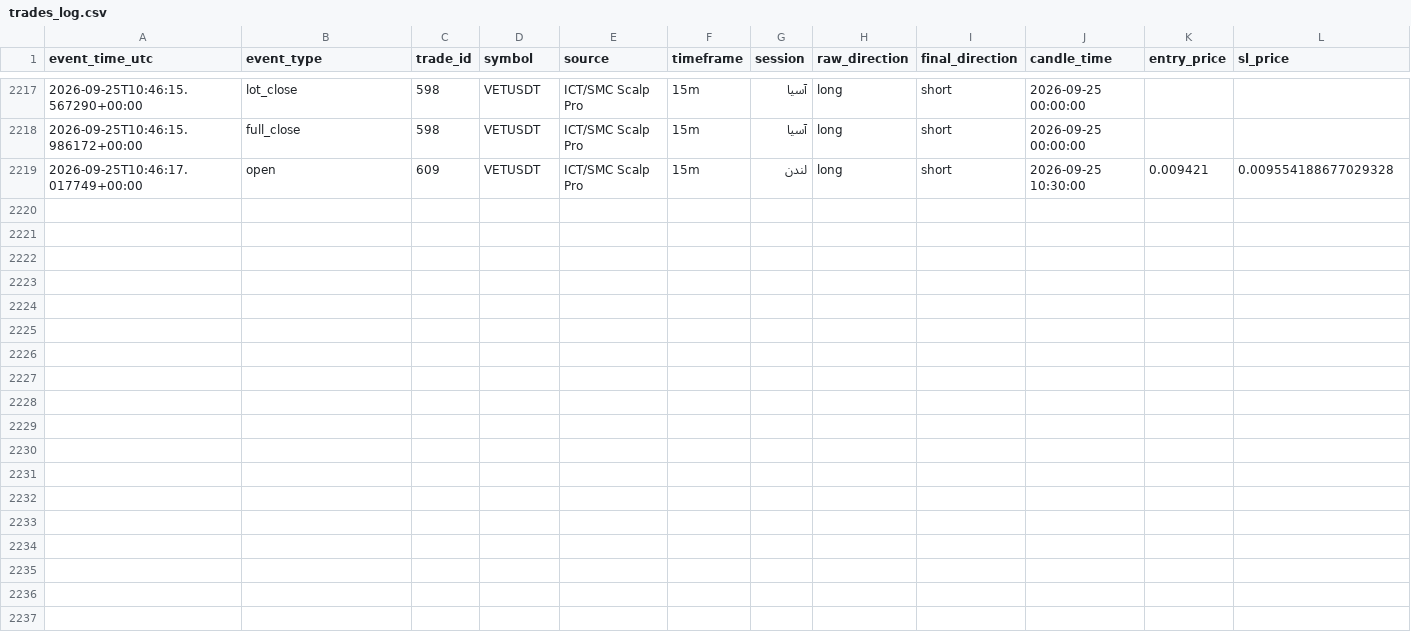
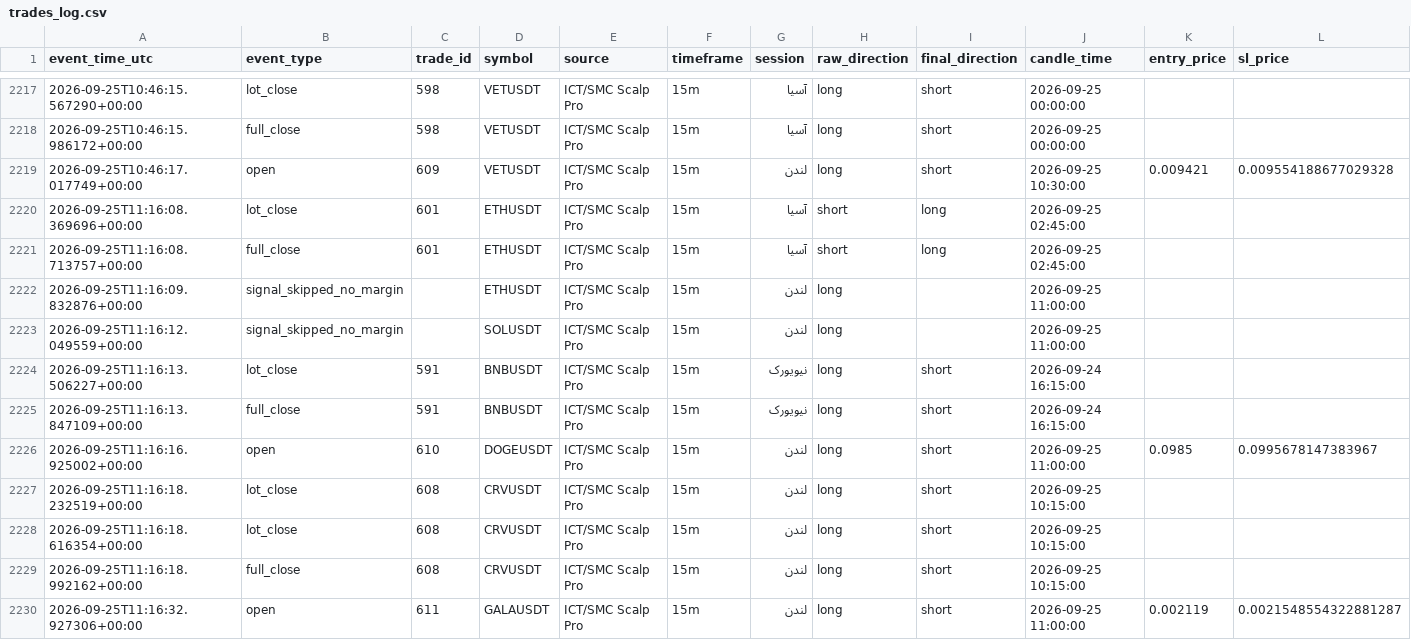
Before and after one commit to amirtorofi-sketch/Crypto-Signal-Bot, a CSV file: trades_log.csv, drawn as a sheet; only a part is shown, gaps mark what is left out; rows hold the shown columns only; the diff names each change by its address in the sheet, - before the commit and + after, or states it on an @@ line.

Commit message:
update signal state [skip ci]

```diff
--- a/trades_log.csv
+++ b/trades_log.csv
+row 2220: 2026-09-25T11:16:08.369696+00:00 | lot_close | 601 | ETHUSDT | ICT/SMC Scalp Pro | 15m | آسیا | short | long | 2026-09-25 02:45:00
+row 2221: 2026-09-25T11:16:08.713757+00:00 | full_close | 601 | ETHUSDT | ICT/SMC Scalp Pro | 15m | آسیا | short | long | 2026-09-25 02:45:00
+row 2222: 2026-09-25T11:16:09.832876+00:00 | signal_skipped_no_margin |  | ETHUSDT | ICT/SMC Scalp Pro | 15m | لندن | long |  | 2026-09-25 11:00:00
+row 2223: 2026-09-25T11:16:12.049559+00:00 | signal_skipped_no_margin |  | SOLUSDT | ICT/SMC Scalp Pro | 15m | لندن | long |  | 2026-09-25 11:00:00
+row 2224: 2026-09-25T11:16:13.506227+00:00 | lot_close | 591 | BNBUSDT | ICT/SMC Scalp Pro | 15m | نیویورک | long | short | 2026-09-24 16:15:00
+row 2225: 2026-09-25T11:16:13.847109+00:00 | full_close | 591 | BNBUSDT | ICT/SMC Scalp Pro | 15m | نیویورک | long | short | 2026-09-24 16:15:00
+row 2226: 2026-09-25T11:16:16.925002+00:00 | open | 610 | DOGEUSDT | ICT/SMC Scalp Pro | 15m | لندن | long | short | 2026-09-25 11:00:00 | 0.0985 | 0.0995678147383967
+row 2227: 2026-09-25T11:16:18.232519+00:00 | lot_close | 608 | CRVUSDT | ICT/SMC Scalp Pro | 15m | لندن | long | short | 2026-09-25 10:15:00
+row 2228: 2026-09-25T11:16:18.616354+00:00 | lot_close | 608 | CRVUSDT | ICT/SMC Scalp Pro | 15m | لندن | long | short | 2026-09-25 10:15:00
+row 2229: 2026-09-25T11:16:18.992162+00:00 | full_close | 608 | CRVUSDT | ICT/SMC Scalp Pro | 15m | لندن | long | short | 2026-09-25 10:15:00
+row 2230: 2026-09-25T11:16:32.927306+00:00 | open | 611 | GALAUSDT | ICT/SMC Scalp Pro | 15m | لندن | long | short | 2026-09-25 11:00:00 | 0.002119 | 0.0021548554322881287
```
Also changed, not shown: 3 other files.
